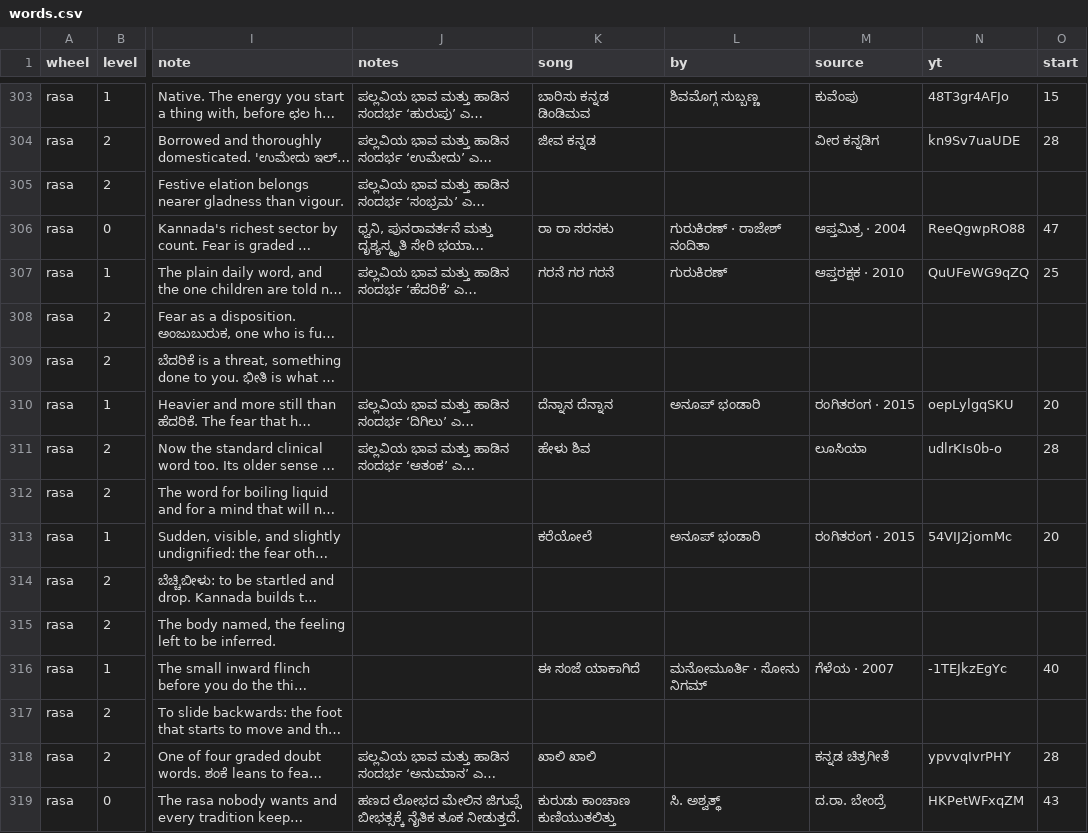
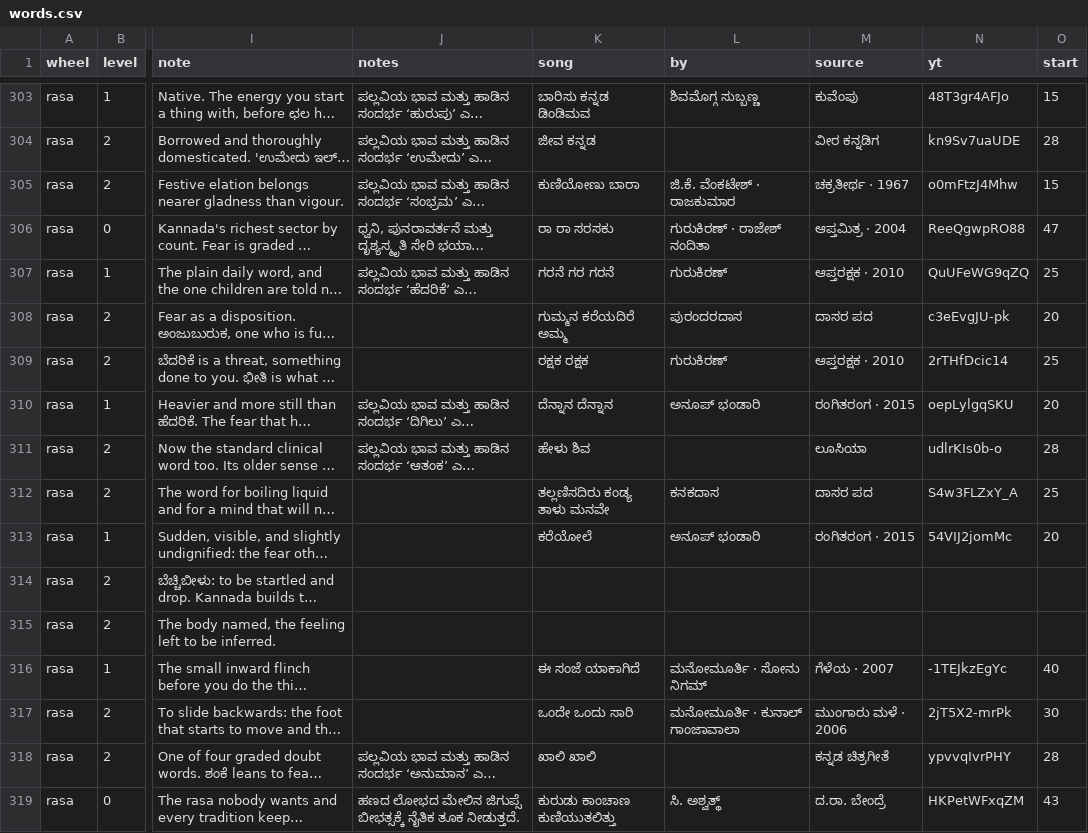
Before and after one commit to pvnkmrksk/bhavachakra, a CSV file: data/words.csv, drawn as a sheet; only a part is shown, gaps mark what is left out; long unchanged cells end in …; the diff covers the shown part only; the diff names each change by its address in the sheet, - before the commit and + after, or states it on an @@ line.

```diff
--- a/data/words.csv
+++ b/data/words.csv
-K305 (song): (empty)
+K305 (song): ಕುಣಿಯೋಣು ಬಾರಾ
-L305 (by): (empty)
+L305 (by): ಜಿ.ಕೆ. ವೆಂಕಟೇಶ್ · ರಾಜಕುಮಾರ
-M305 (source): (empty)
+M305 (source): ಚಕ್ರತೀರ್ಥ · 1967
-N305 (yt): (empty)
+N305 (yt): o0mFtzJ4Mhw
-O305 (start): (empty)
+O305 (start): 15
-K308 (song): (empty)
+K308 (song): ಗುಮ್ಮನ ಕರೆಯದಿರೆ ಅಮ್ಮ
-L308 (by): (empty)
+L308 (by): ಪುರಂದರದಾಸ
-M308 (source): (empty)
+M308 (source): ದಾಸರ ಪದ
-N308 (yt): (empty)
+N308 (yt): c3eEvgJU-pk
-O308 (start): (empty)
+O308 (start): 20
-K309 (song): (empty)
+K309 (song): ರಕ್ಷಕ ರಕ್ಷಕ
-L309 (by): (empty)
+L309 (by): ಗುರುಕಿರಣ್
-M309 (source): (empty)
+M309 (source): ಆಪ್ತರಕ್ಷಕ · 2010
-N309 (yt): (empty)
+N309 (yt): 2rTHfDcic14
-O309 (start): (empty)
+O309 (start): 25
-K312 (song): (empty)
+K312 (song): ತಲ್ಲಣಿಸದಿರು ಕಂಡ್ಯ ತಾಳು ಮನವೇ
-L312 (by): (empty)
+L312 (by): ಕನಕದಾಸ
-M312 (source): (empty)
+M312 (source): ದಾಸರ ಪದ
-N312 (yt): (empty)
+N312 (yt): S4w3FLZxY_A
-O312 (start): (empty)
+O312 (start): 25
-K317 (song): (empty)
+K317 (song): ಒಂದೇ ಒಂದು ಸಾರಿ
-L317 (by): (empty)
+L317 (by): ಮನೋಮೂರ್ತಿ · ಕುನಾಲ್ ಗಾಂಜಾವಾಲಾ
-M317 (source): (empty)
+M317 (source): ಮುಂಗಾರು ಮಳೆ · 2006
-N317 (yt): (empty)
+N317 (yt): 2jT5X2-mrPk
-O317 (start): (empty)
+O317 (start): 30
```
Also changed, not shown: 35 edited cells elsewhere in this file, 3 other files.
